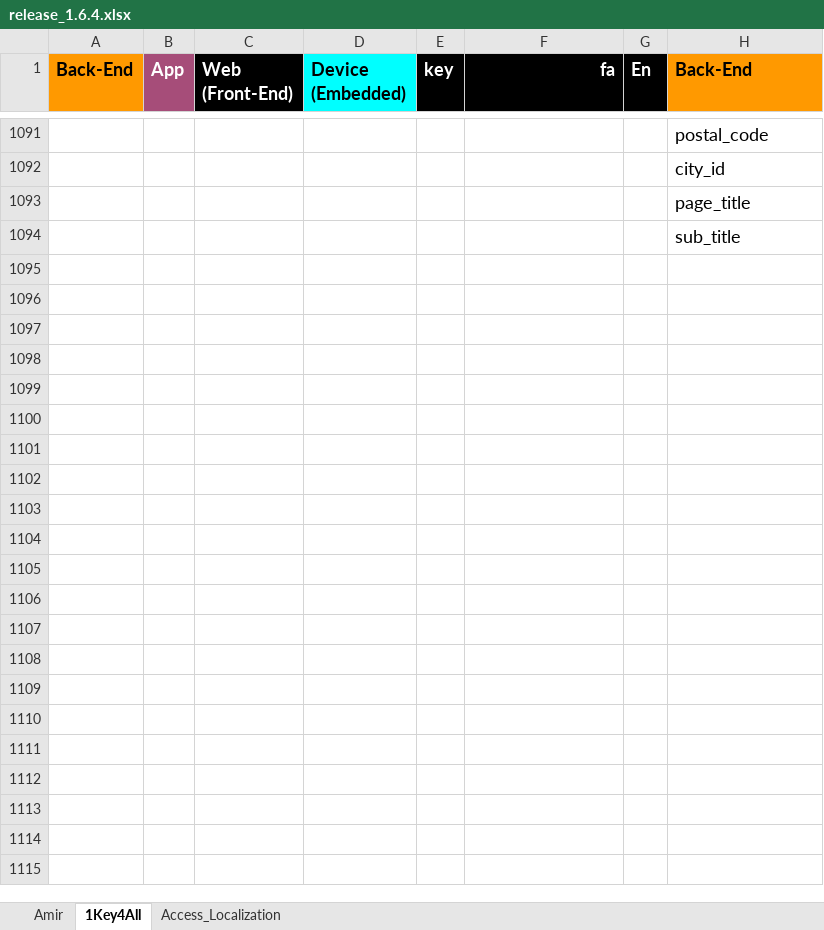
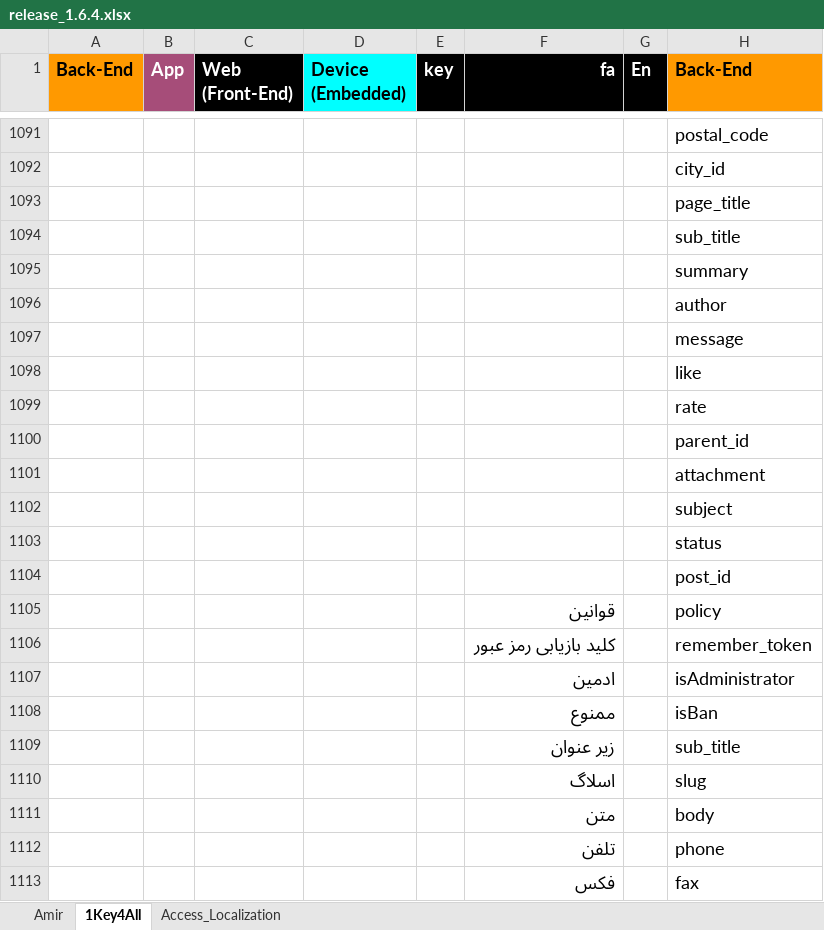
Before and after one commit to novaday-co/access_localization, an Excel workbook: release_1.6.4.xlsx, sheet 1Key4All, drawn as a sheet; only a part is shown, gaps mark what is left out; values as stored, in another font and other column widths than the file's, no borders; charts and pictures and conditional formats not drawn; the diff covers the shown part only; the diff names each change by its address in the sheet, - before the commit and + after, or states it on an @@ line.

Commit message:
Release 1.6.4

```diff
--- a/release_1.6.4.xlsx (sheet 1Key4All)
+++ b/release_1.6.4.xlsx (sheet 1Key4All)
+row 1095:  |  |  |  |  |  |  | summary
+row 1096:  |  |  |  |  |  |  | author
+row 1097:  |  |  |  |  |  |  | message
+row 1098:  |  |  |  |  |  |  | like
+row 1099:  |  |  |  |  |  |  | rate
+row 1100:  |  |  |  |  |  |  | parent_id
+row 1101:  |  |  |  |  |  |  | attachment
+row 1102:  |  |  |  |  |  |  | subject
+row 1103:  |  |  |  |  |  |  | status
+row 1104:  |  |  |  |  |  |  | post_id
+row 1105:  |  |  |  |  | قوانین |  | policy
+row 1106:  |  |  |  |  | کلید بازیابی رمز عبور |  | remember_token
+row 1107:  |  |  |  |  | ادمین |  | isAdministrator
+row 1108:  |  |  |  |  | ممنوع |  | isBan
+row 1109:  |  |  |  |  | زیر عنوان |  | sub_title
+row 1110:  |  |  |  |  | اسلاگ |  | slug
+row 1111:  |  |  |  |  | متن |  | body
+row 1112:  |  |  |  |  | تلفن |  | phone
+row 1113:  |  |  |  |  | فکس |  | fax
```
Also changed, not shown: 37 added rows elsewhere in this sheet, sheet Amir.
